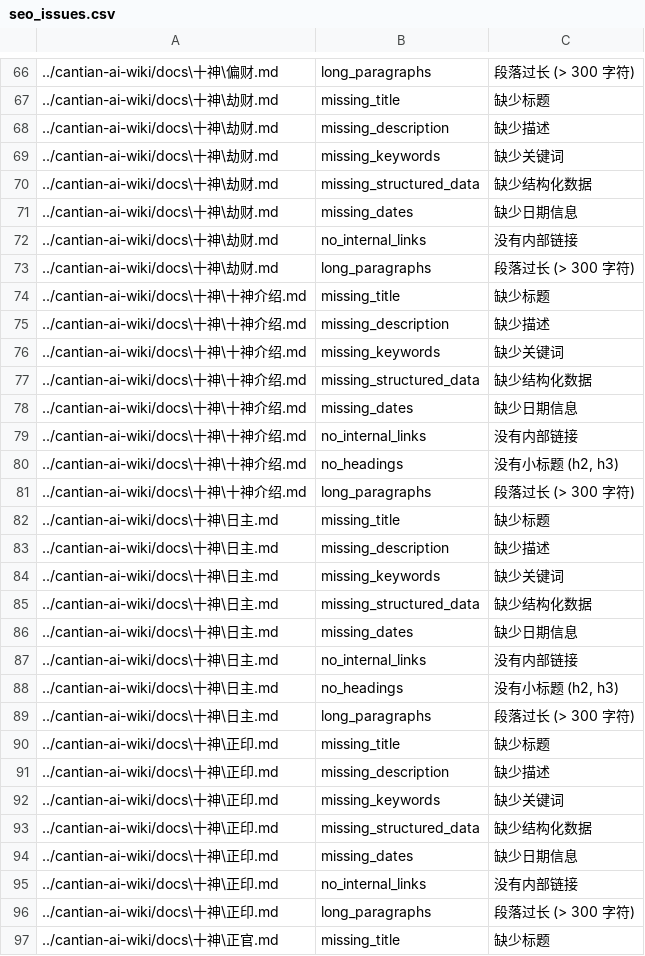
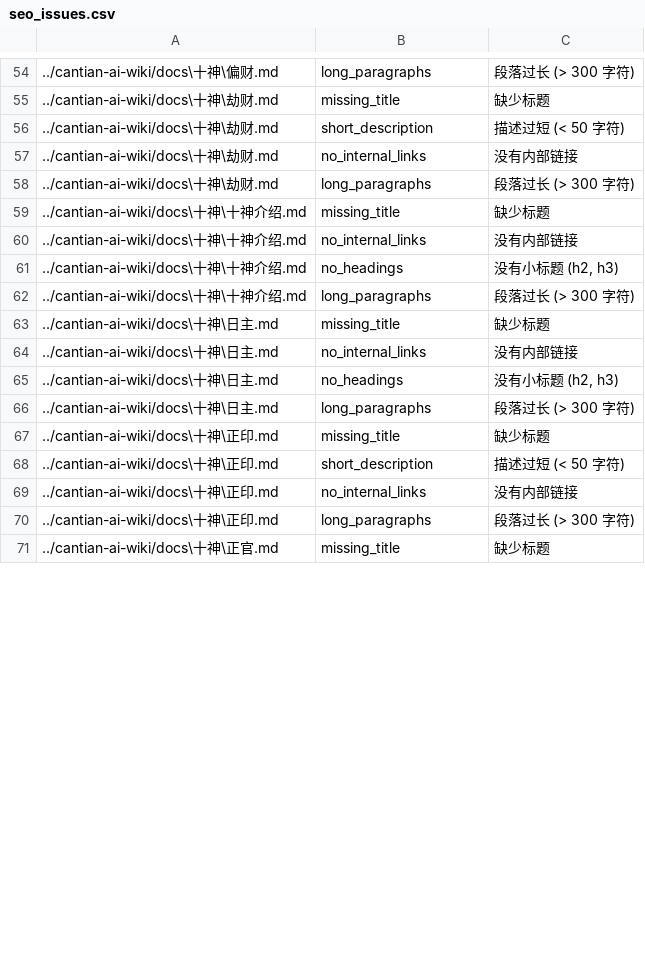
Before and after one commit to serious-husky/SEO_tool, a CSV file: seo_reports/seo_issues.csv, drawn as a sheet; only a part is shown, gaps mark what is left out; the diff covers the shown part only.

```diff
--- a/seo_reports/seo_issues.csv
+++ b/seo_reports/seo_issues.csv
@@ -67,6 +55,3 @@
 ../cantian-ai-wiki/docs\十神\劫财.md,missing_title,缺少标题
-../cantian-ai-wiki/docs\十神\劫财.md,missing_description,缺少描述
-../cantian-ai-wiki/docs\十神\劫财.md,missing_keywords,缺少关键词
-../cantian-ai-wiki/docs\十神\劫财.md,missing_structured_data,缺少结构化数据
-../cantian-ai-wiki/docs\十神\劫财.md,missing_dates,缺少日期信息
+../cantian-ai-wiki/docs\十神\劫财.md,short_description,描述过短 (< 50 字符)
 ../cantian-ai-wiki/docs\十神\劫财.md,no_internal_links,没有内部链接
@@ -74,6 +59,2 @@
 ../cantian-ai-wiki/docs\十神\十神介绍.md,missing_title,缺少标题
-../cantian-ai-wiki/docs\十神\十神介绍.md,missing_description,缺少描述
-../cantian-ai-wiki/docs\十神\十神介绍.md,missing_keywords,缺少关键词
-../cantian-ai-wiki/docs\十神\十神介绍.md,missing_structured_data,缺少结构化数据
-../cantian-ai-wiki/docs\十神\十神介绍.md,missing_dates,缺少日期信息
 ../cantian-ai-wiki/docs\十神\十神介绍.md,no_internal_links,没有内部链接
@@ -82,6 +63,2 @@
 ../cantian-ai-wiki/docs\十神\日主.md,missing_title,缺少标题
-../cantian-ai-wiki/docs\十神\日主.md,missing_description,缺少描述
-../cantian-ai-wiki/docs\十神\日主.md,missing_keywords,缺少关键词
-../cantian-ai-wiki/docs\十神\日主.md,missing_structured_data,缺少结构化数据
-../cantian-ai-wiki/docs\十神\日主.md,missing_dates,缺少日期信息
 ../cantian-ai-wiki/docs\十神\日主.md,no_internal_links,没有内部链接
@@ -90,6 +67,3 @@
 ../cantian-ai-wiki/docs\十神\正印.md,missing_title,缺少标题
-../cantian-ai-wiki/docs\十神\正印.md,missing_description,缺少描述
-../cantian-ai-wiki/docs\十神\正印.md,missing_keywords,缺少关键词
-../cantian-ai-wiki/docs\十神\正印.md,missing_structured_data,缺少结构化数据
-../cantian-ai-wiki/docs\十神\正印.md,missing_dates,缺少日期信息
+../cantian-ai-wiki/docs\十神\正印.md,short_description,描述过短 (< 50 字符)
 ../cantian-ai-wiki/docs\十神\正印.md,no_internal_links,没有内部链接
```
Also changed, not shown: 24 removed rows and 16 edited cells elsewhere in this file, seo_reports/seo_stats.csv, 3 other files.
